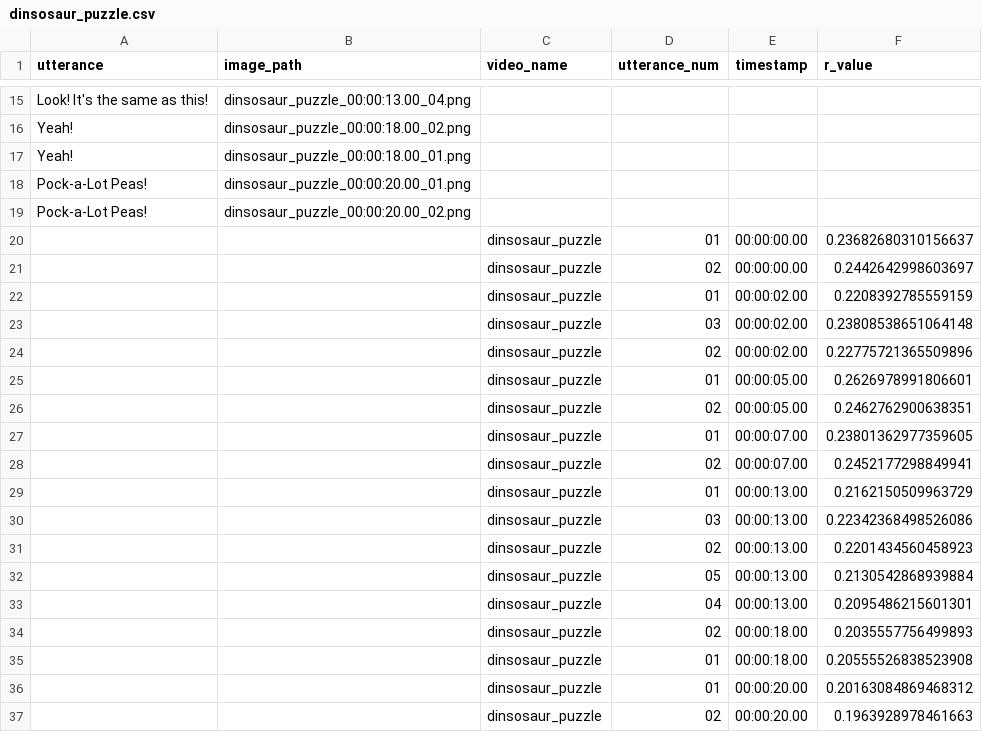
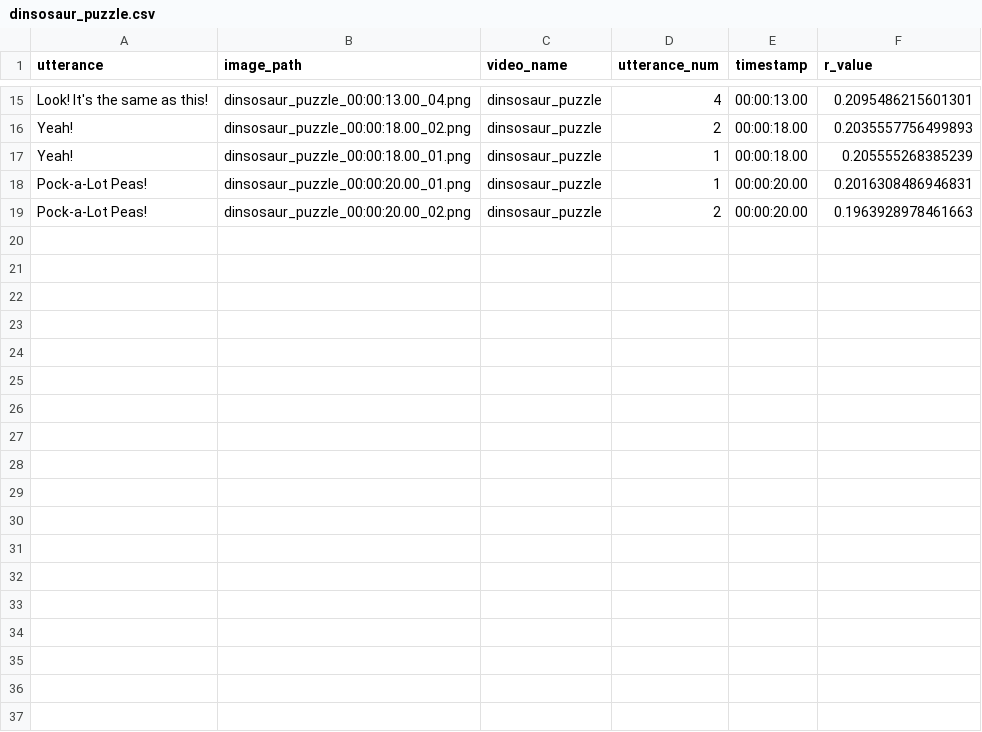
Before and after one commit to brialorelle/clip-alignment, a CSV file: analysis/babyview_whisper_test/csvs/dinsosaur_puzzle.csv, drawn as a sheet; only a part is shown, gaps mark what is left out; the diff covers the shown part only.

Commit message:
CSV can be run multiple times now
it just doesn't recalculate the r_values or input anything in video_name, utterance-num, or timestamp if the csv already has a r_value column that is full. It does add completely new rows (aka video and utterance combos) if they are not already in there.

```diff
--- a/analysis/babyview_whisper_test/csvs/dinsosaur_puzzle.csv
+++ b/analysis/babyview_whisper_test/csvs/dinsosaur_puzzle.csv
@@ -15,23 +15,5 @@ utterance,image_path,video_name,utterance_num,timestamp,r_value
- Look! It's the same as this!,dinsosaur_puzzle_00:00:13.00_04.png,,,,
- Yeah!,dinsosaur_puzzle_00:00:18.00_02.png,,,,
- Yeah!,dinsosaur_puzzle_00:00:18.00_01.png,,,,
- Pock-a-Lot Peas!,dinsosaur_puzzle_00:00:20.00_01.png,,,,
- Pock-a-Lot Peas!,dinsosaur_puzzle_00:00:20.00_02.png,,,,
-,,dinsosaur_puzzle,01,00:00:00.00,0.23682680310156637
-,,dinsosaur_puzzle,02,00:00:00.00,0.2442642998603697
-,,dinsosaur_puzzle,01,00:00:02.00,0.2208392785559159
-,,dinsosaur_puzzle,03,00:00:02.00,0.23808538651064148
-,,dinsosaur_puzzle,02,00:00:02.00,0.22775721365509896
-,,dinsosaur_puzzle,01,00:00:05.00,0.2626978991806601
-,,dinsosaur_puzzle,02,00:00:05.00,0.2462762900638351
-,,dinsosaur_puzzle,01,00:00:07.00,0.23801362977359605
-,,dinsosaur_puzzle,02,00:00:07.00,0.2452177298849941
-,,dinsosaur_puzzle,01,00:00:13.00,0.2162150509963729
-,,dinsosaur_puzzle,03,00:00:13.00,0.22342368498526086
-,,dinsosaur_puzzle,02,00:00:13.00,0.2201434560458923
-,,dinsosaur_puzzle,05,00:00:13.00,0.2130542868939884
-,,dinsosaur_puzzle,04,00:00:13.00,0.2095486215601301
-,,dinsosaur_puzzle,02,00:00:18.00,0.2035557756499893
-,,dinsosaur_puzzle,01,00:00:18.00,0.20555526838523908
-,,dinsosaur_puzzle,01,00:00:20.00,0.20163084869468312
-,,dinsosaur_puzzle,02,00:00:20.00,0.1963928978461663
+ Look! It's the same as this!,dinsosaur_puzzle_00:00:13.00_04.png,dinsosaur_puzzle,4,00:00:13.00,0.2095486215601301
+ Yeah!,dinsosaur_puzzle_00:00:18.00_02.png,dinsosaur_puzzle,2,00:00:18.00,0.2035557756499893
+ Yeah!,dinsosaur_puzzle_00:00:18.00_01.png,dinsosaur_puzzle,1,00:00:18.00,0.205555268385239
+ Pock-a-Lot Peas!,dinsosaur_puzzle_00:00:20.00_01.png,dinsosaur_puzzle,1,00:00:20.00,0.2016308486946831
+ Pock-a-Lot Peas!,dinsosaur_puzzle_00:00:20.00_02.png,dinsosaur_puzzle,2,00:00:20.00,0.1963928978461663
```
Also changed, not shown: 52 edited cells elsewhere in this file, analysis/babyview_whisper_test/csvs/example_clip.csv, 4 other files.
